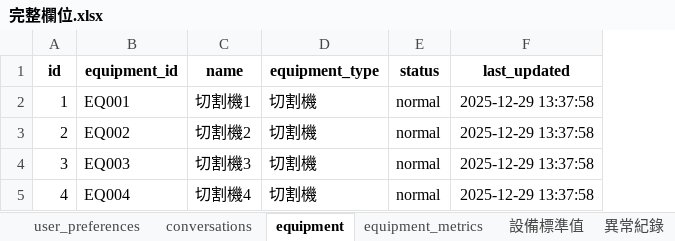
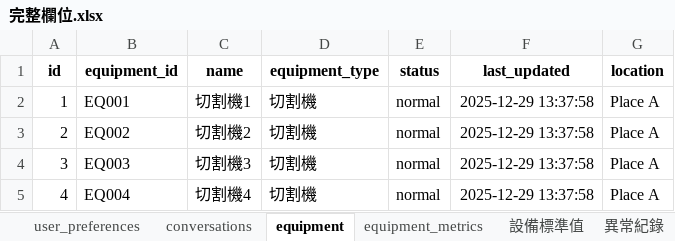
Before and after one commit to HungWeiChen310/capstone-project, an Excel workbook: data/完整欄位.xlsx, sheet equipment, drawn as a sheet; values as stored, in another font and other column widths than the file's, no borders; the diff names each change by its address in the sheet, - before the commit and + after, or states it on an @@ line.

```diff
--- a/data/完整欄位.xlsx (sheet equipment)
+++ b/data/完整欄位.xlsx (sheet equipment)
+column G (location), rows 2-5: all Place A
```
Also changed, not shown: data/simulated_data (1).xlsx, 2 other files.
